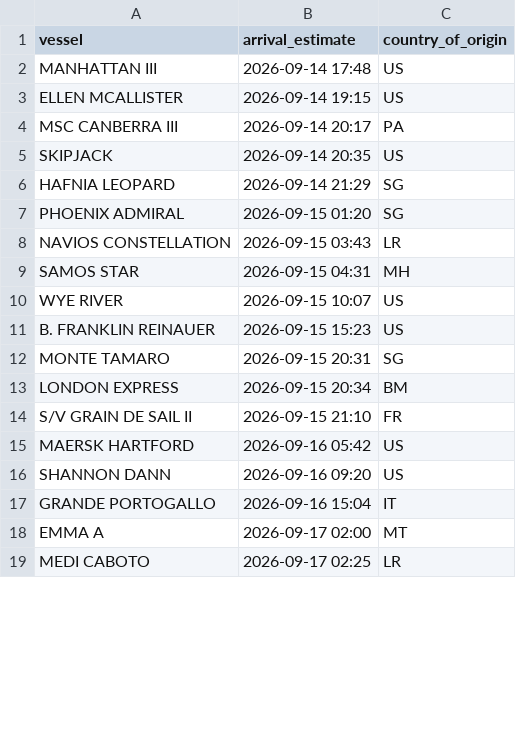
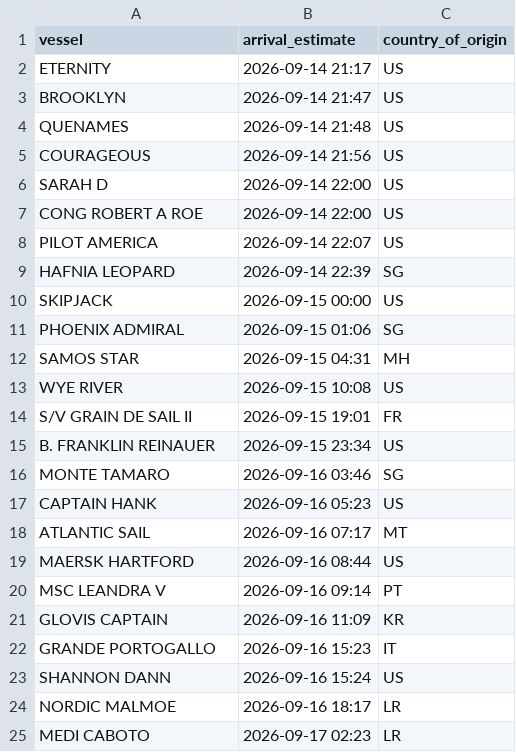
Before and after one commit to natalierjonas/FOCs-in-NYC, a CSV file: ships_estimates_fixed.csv, drawn as a sheet; only a part is shown; the diff covers the shown part only.

```diff
--- a/ships_estimates_fixed.csv
+++ b/ships_estimates_fixed.csv
@@ -1,19 +1,25 @@
 vessel,arrival_estimate,country_of_origin
-MANHATTAN III,2026-09-14 17:48,US
-ELLEN MCALLISTER,2026-09-14 19:15,US
-MSC CANBERRA III,2026-09-14 20:17,PA
-SKIPJACK,2026-09-14 20:35,US
-HAFNIA LEOPARD,2026-09-14 21:29,SG
-PHOENIX ADMIRAL,2026-09-15 01:20,SG
-NAVIOS CONSTELLATION,2026-09-15 03:43,LR
+ETERNITY,2026-09-14 21:17,US
+BROOKLYN,2026-09-14 21:47,US
+QUENAMES,2026-09-14 21:48,US
+COURAGEOUS,2026-09-14 21:56,US
+SARAH D,2026-09-14 22:00,US
+CONG ROBERT A ROE,2026-09-14 22:00,US
+PILOT AMERICA,2026-09-14 22:07,US
+HAFNIA LEOPARD,2026-09-14 22:39,SG
+SKIPJACK,2026-09-15 00:00,US
+PHOENIX ADMIRAL,2026-09-15 01:06,SG
 SAMOS STAR,2026-09-15 04:31,MH
-WYE RIVER,2026-09-15 10:07,US
-B. FRANKLIN REINAUER,2026-09-15 15:23,US
-MONTE TAMARO,2026-09-15 20:31,SG
-LONDON EXPRESS,2026-09-15 20:34,BM
-S/V GRAIN DE SAIL II,2026-09-15 21:10,FR
-MAERSK HARTFORD,2026-09-16 05:42,US
-SHANNON DANN,2026-09-16 09:20,US
-GRANDE PORTOGALLO,2026-09-16 15:04,IT
-EMMA A,2026-09-17 02:00,MT
-MEDI CABOTO,2026-09-17 02:25,LR
+WYE RIVER,2026-09-15 10:08,US
+S/V GRAIN DE SAIL II,2026-09-15 19:01,FR
+B. FRANKLIN REINAUER,2026-09-15 23:34,US
+MONTE TAMARO,2026-09-16 03:46,SG
+CAPTAIN HANK,2026-09-16 05:23,US
+ATLANTIC SAIL,2026-09-16 07:17,MT
+MAERSK HARTFORD,2026-09-16 08:44,US
+MSC LEANDRA V,2026-09-16 09:14,PT
+GLOVIS CAPTAIN,2026-09-16 11:09,KR
+GRANDE PORTOGALLO,2026-09-16 15:23,IT
+SHANNON DANN,2026-09-16 15:24,US
+NORDIC MALMOE,2026-09-16 18:17,LR
+MEDI CABOTO,2026-09-17 02:23,LR
```
Also changed, not shown: 16 added rows, 12 removed rows and 21 edited cells elsewhere in this file, filtered_ships.csv.
